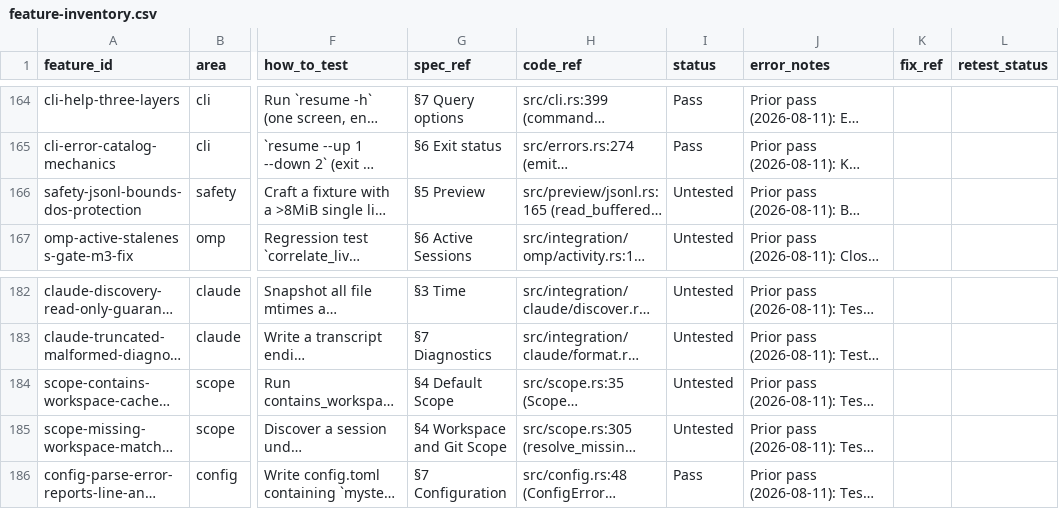
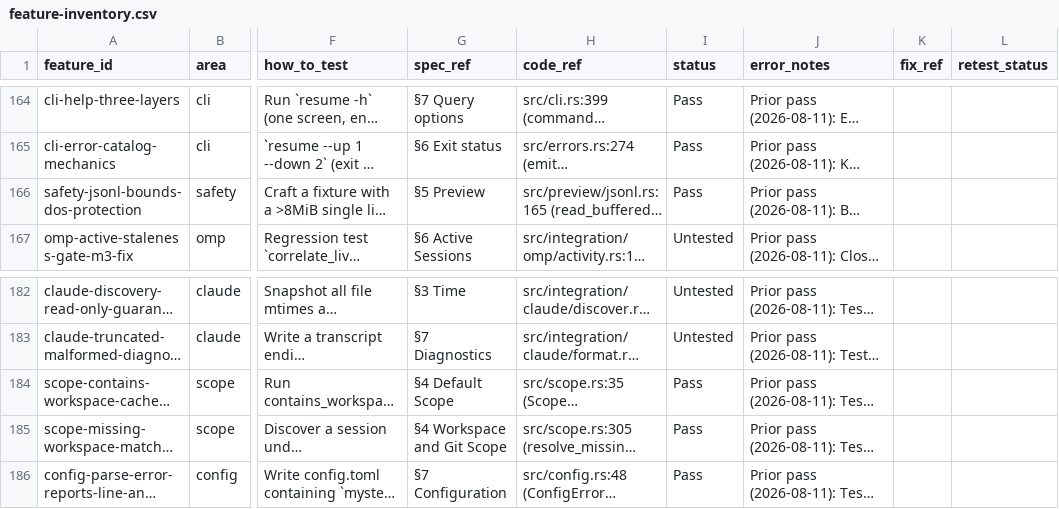
Before and after one commit to luw2007/resume, a CSV file: docs/qa/feature-inventory.csv, drawn as a sheet; only a part is shown, gaps mark what is left out; long unchanged cells end in …; the diff covers the shown part only; the diff names each change by its address in the sheet, - before the commit and + after, or states it on an @@ line.

```diff
--- a/docs/qa/feature-inventory.csv
+++ b/docs/qa/feature-inventory.csv
-I166 (status): Untested
+I166 (status): Pass
-I184:I185 (status): Untested
+I184:I185 (status): Pass
```
Also changed, not shown: 23 edited cells elsewhere in this file, 1 other file.
